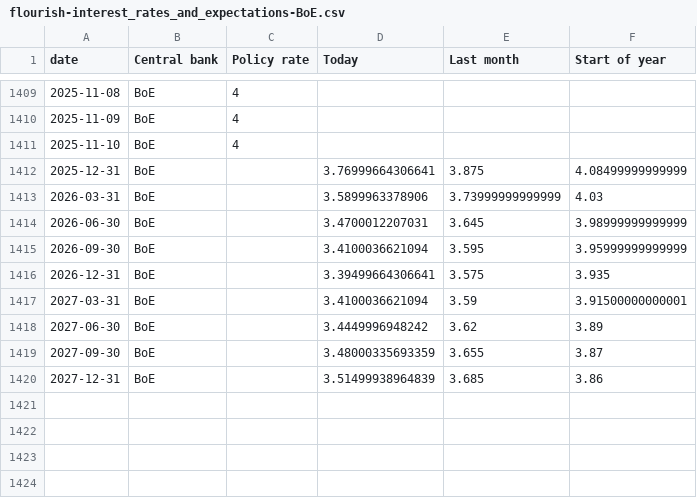
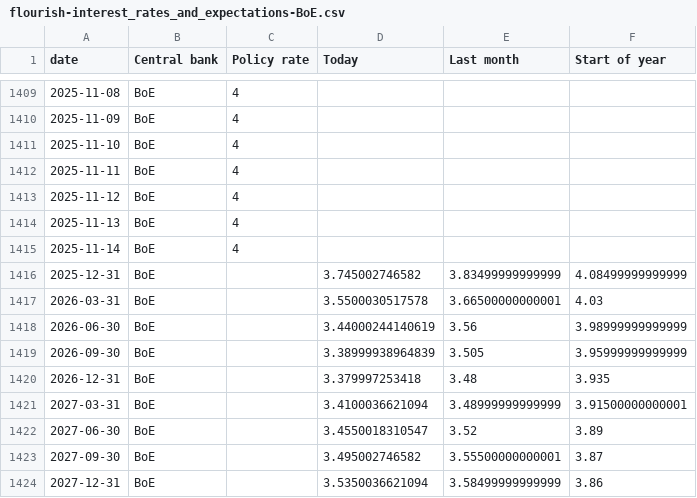
Before and after one commit to jhsuss/ft-monetary-policy-radar, a CSV file: data/flourish-interest_rates_and_expectations-BoE.csv, drawn as a sheet; only a part is shown, gaps mark what is left out.

```diff
--- a/data/flourish-interest_rates_and_expectations-BoE.csv
+++ b/data/flourish-interest_rates_and_expectations-BoE.csv
@@ -1411,10 +1411,14 @@ date,Central bank,Policy rate,Today,Last month,Start of year
 2025-11-10,BoE,4,,,
-2025-12-31,BoE,,3.76999664306641,3.875,4.08499999999999
-2026-03-31,BoE,,3.5899963378906,3.73999999999999,4.03
-2026-06-30,BoE,,3.4700012207031,3.645,3.98999999999999
-2026-09-30,BoE,,3.4100036621094,3.595,3.95999999999999
-2026-12-31,BoE,,3.39499664306641,3.575,3.935
-2027-03-31,BoE,,3.4100036621094,3.59,3.91500000000001
-2027-06-30,BoE,,3.4449996948242,3.62,3.89
-2027-09-30,BoE,,3.48000335693359,3.655,3.87
-2027-12-31,BoE,,3.51499938964839,3.685,3.86
+2025-11-11,BoE,4,,,
+2025-11-12,BoE,4,,,
+2025-11-13,BoE,4,,,
+2025-11-14,BoE,4,,,
+2025-12-31,BoE,,3.745002746582,3.83499999999999,4.08499999999999
+2026-03-31,BoE,,3.5500030517578,3.66500000000001,4.03
+2026-06-30,BoE,,3.44000244140619,3.56,3.98999999999999
+2026-09-30,BoE,,3.38999938964839,3.505,3.95999999999999
+2026-12-31,BoE,,3.379997253418,3.48,3.935
+2027-03-31,BoE,,3.4100036621094,3.48999999999999,3.91500000000001
+2027-06-30,BoE,,3.4550018310547,3.52,3.89
+2027-09-30,BoE,,3.495002746582,3.55500000000001,3.87
+2027-12-31,BoE,,3.5350036621094,3.58499999999999,3.86
```
Also changed, not shown: data/flourish-interest_rates_and_expectations-BoJ.csv, data/flourish-interest_rates_and_expectations-ECB.csv, 2 other files.
